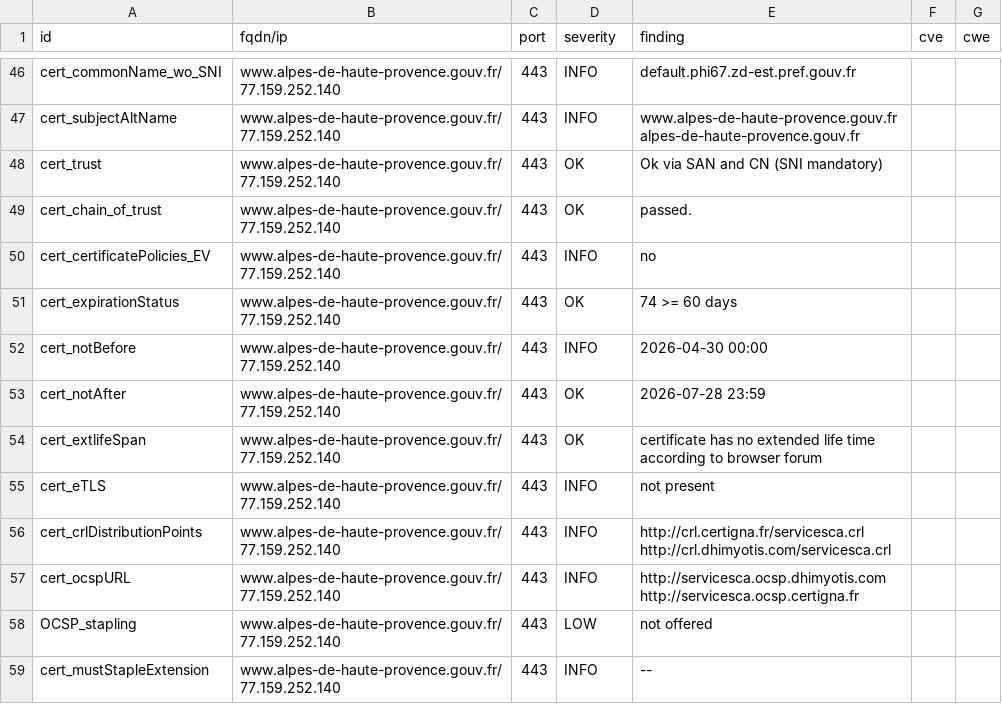
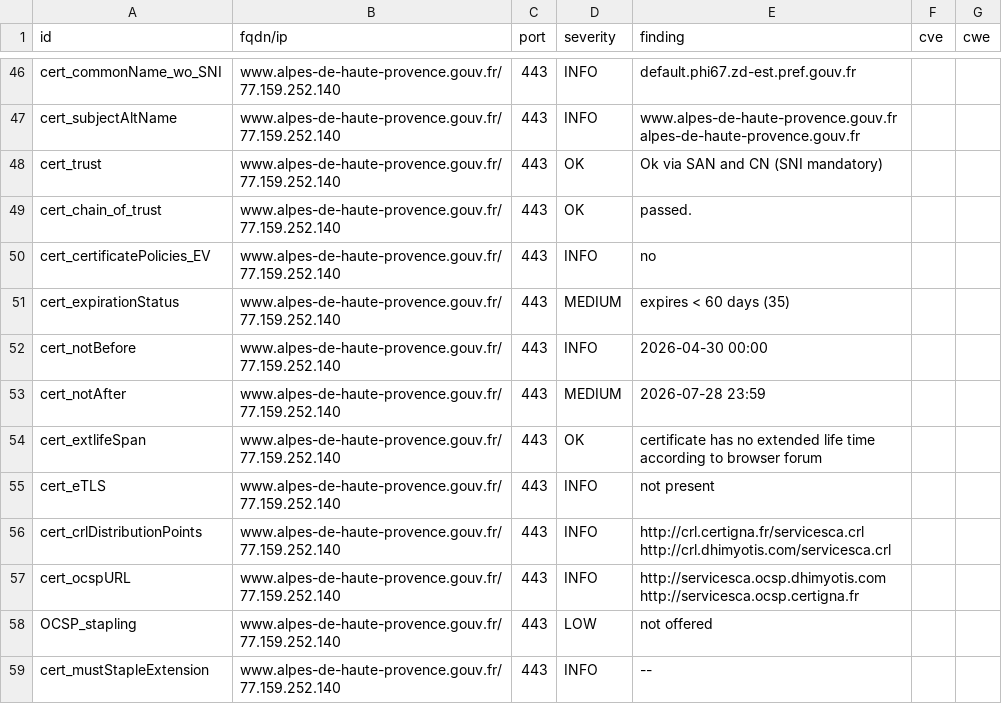
Before and after one commit to dnum-mi/dashlord-extended, a CSV file: results/aHR0cHM6Ly93d3cuYWxwZXMtZGUtaGF1dGUtcHJvdmVuY2UuZ291di5mcg==/testssl.csv, drawn as a sheet; only a part is shown, gaps mark what is left out.

```diff
--- a/results/aHR0cHM6Ly93d3cuYWxwZXMtZGUtaGF1dGUtcHJvdmVuY2UuZ291di5mcg==/testssl.csv
+++ b/results/aHR0cHM6Ly93d3cuYWxwZXMtZGUtaGF1dGUtcHJvdmVuY2UuZ291di5mcg==/testssl.csv
@@ -50,5 +50,5 @@
 "cert_certificatePolicies_EV","www.alpes-de-haute-provence.gouv.fr/77.159.252.140","443","INFO","no","",""
-"cert_expirationStatus","www.alpes-de-haute-provence.gouv.fr/77.159.252.140","443","OK","74 >= 60 days","",""
+"cert_expirationStatus","www.alpes-de-haute-provence.gouv.fr/77.159.252.140","443","MEDIUM","expires < 60 days (35)","",""
 "cert_notBefore","www.alpes-de-haute-provence.gouv.fr/77.159.252.140","443","INFO","2026-04-30 00:00","",""
-"cert_notAfter","www.alpes-de-haute-provence.gouv.fr/77.159.252.140","443","OK","2026-07-28 23:59","",""
+"cert_notAfter","www.alpes-de-haute-provence.gouv.fr/77.159.252.140","443","MEDIUM","2026-07-28 23:59","",""
 "cert_extlifeSpan","www.alpes-de-haute-provence.gouv.fr/77.159.252.140","443","OK","certificate has no extended life time according to browser forum","",""
```
Also changed, not shown: 9 other files.
